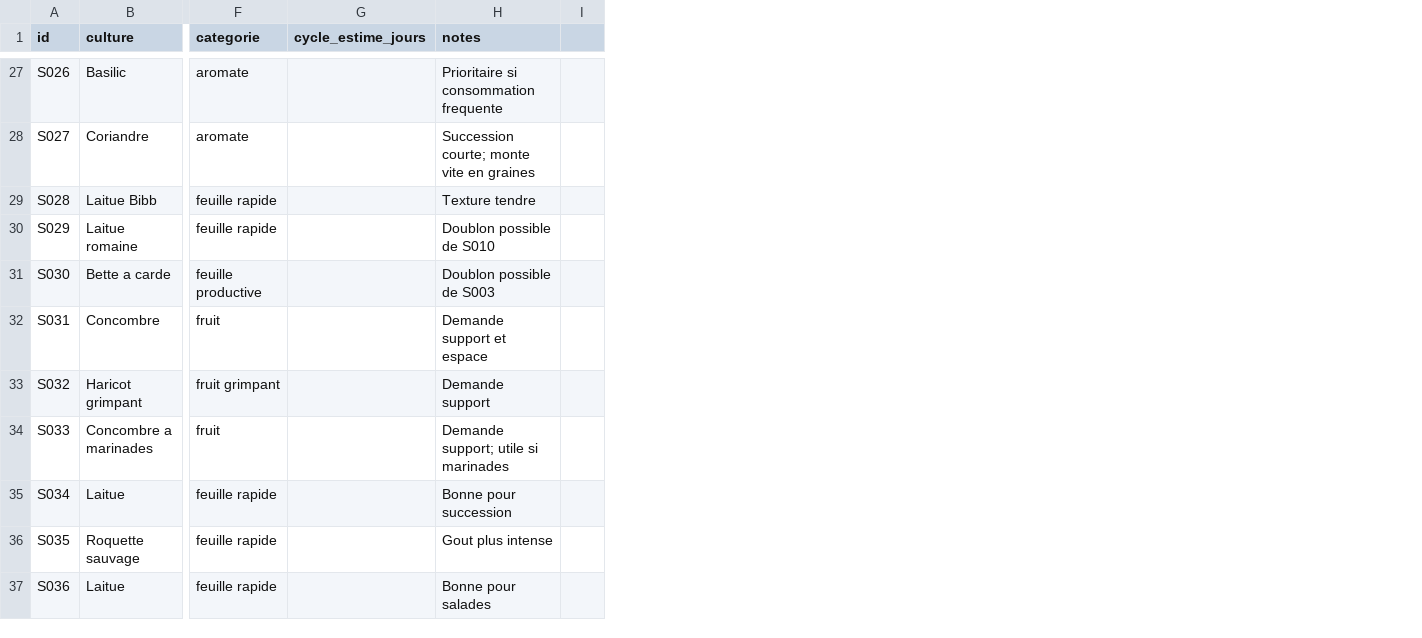
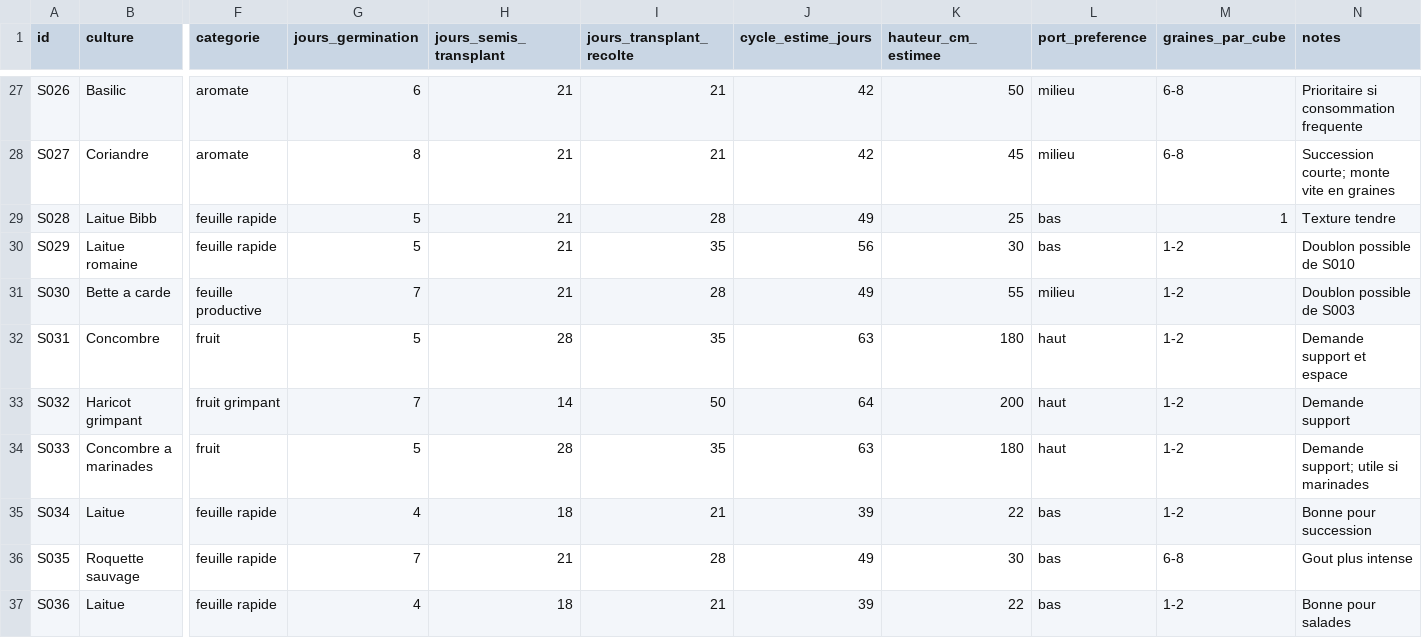
Before and after one commit to nadzzz/Tower-Garden, a CSV file: data/semences.csv, drawn as a sheet; only a part is shown, gaps mark what is left out; removed rows and columns are numbered as before the commit, all else as after; the diff covers the shown part only; the diff names each change by its address in the sheet, - before the commit and + after, or states it on an @@ line.

```diff
--- a/data/semences.csv
+++ b/data/semences.csv
+column G (jours_germination), rows 27-37: 6 | 8 | 5 | 5 | 7 | 5 | 7 | 5 | 4 | 7 | 4
+column H (jours_semis_transplant), rows 27-37: 21 | 21 | 21 | 21 | 21 | 28 | 14 | 28 | 18 | 21 | 18
+column I (jours_transplant_recolte), rows 27-37: 21 | 21 | 28 | 35 | 28 | 35 | 50 | 35 | 21 | 28 | 21
+column K (hauteur_cm_estimee), rows 27-37: 50 | 45 | 25 | 30 | 55 | 180 | 200 | 180 | 22 | 30 | 22
+column L (port_preference), rows 27-37: milieu | milieu | bas | bas | milieu | haut | haut | haut | bas | bas | bas
+column M (graines_par_cube), rows 27-37: 6-8 | 6-8 | 1 | 1-2 | 1-2 | 1-2 | 1-2 | 1-2 | 1-2 | 6-8 | 1-2
-column I, empty
-J27:J28 (cycle_estime_jours): (empty)
+J27:J28 (cycle_estime_jours): 42
-J29 (cycle_estime_jours): (empty)
+J29 (cycle_estime_jours): 49
-J30 (cycle_estime_jours): (empty)
+J30 (cycle_estime_jours): 56
-J31 (cycle_estime_jours): (empty)
+J31 (cycle_estime_jours): 49
-J32 (cycle_estime_jours): (empty)
+J32 (cycle_estime_jours): 63
-J33 (cycle_estime_jours): (empty)
+J33 (cycle_estime_jours): 64
-J34 (cycle_estime_jours): (empty)
+J34 (cycle_estime_jours): 63
-J35 (cycle_estime_jours): (empty)
+J35 (cycle_estime_jours): 39
-J36 (cycle_estime_jours): (empty)
+J36 (cycle_estime_jours): 49
-J37 (cycle_estime_jours): (empty)
+J37 (cycle_estime_jours): 39
```
Also changed, not shown: 25 edited cells elsewhere in this file, planning/calendrier_implantation_12_semaines.csv, planning/plan_cycle_courant.csv, 4 other files.
